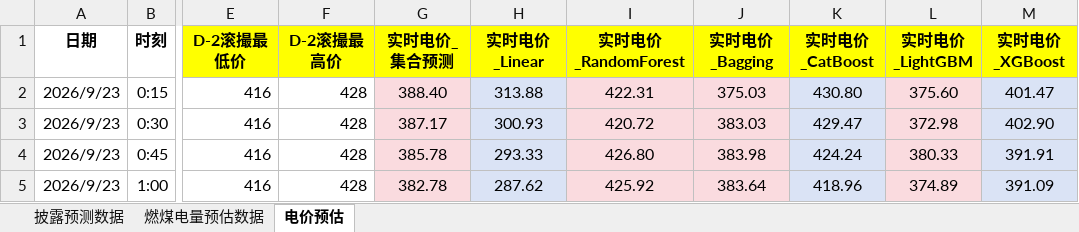
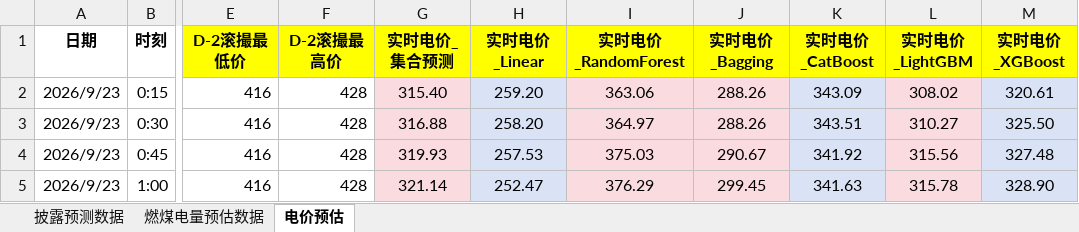
Before and after one commit to arliu633-glitch/hb-price-chart-public, an Excel workbook: forecast-results/河北电网披露及电价预估数据-20260923.xlsx, sheet 电价预估, drawn as a sheet; only a part is shown, gaps mark what is left out; values as stored, in another font and other column widths than the file's, no borders; conditional formats not drawn; the diff covers the shown part only; the diff names each change by its address in the sheet, - before the commit and + after, or states it on an @@ line.

```diff
--- a/forecast-results/河北电网披露及电价预估数据-20260923.xlsx (sheet 电价预估)
+++ b/forecast-results/河北电网披露及电价预估数据-20260923.xlsx (sheet 电价预估)
-G2 (实时电价_集合预测): 388.40
+G2 (实时电价_集合预测): 315.40
-H2 (实时电价_Linear): 313.88
+H2 (实时电价_Linear): 259.20
-I2 (实时电价_RandomForest): 422.31
+I2 (实时电价_RandomForest): 363.06
-J2 (实时电价_Bagging): 375.03
+J2 (实时电价_Bagging): 288.26
-K2 (实时电价_CatBoost): 430.80
+K2 (实时电价_CatBoost): 343.09
-L2 (实时电价_LightGBM): 375.60
+L2 (实时电价_LightGBM): 308.02
-M2 (实时电价_XGBoost): 401.47
+M2 (实时电价_XGBoost): 320.61
-G3 (实时电价_集合预测): 387.17
+G3 (实时电价_集合预测): 316.88
-H3 (实时电价_Linear): 300.93
+H3 (实时电价_Linear): 258.20
-I3 (实时电价_RandomForest): 420.72
+I3 (实时电价_RandomForest): 364.97
-J3 (实时电价_Bagging): 383.03
+J3 (实时电价_Bagging): 288.26
-K3 (实时电价_CatBoost): 429.47
+K3 (实时电价_CatBoost): 343.51
-L3 (实时电价_LightGBM): 372.98
+L3 (实时电价_LightGBM): 310.27
-M3 (实时电价_XGBoost): 402.90
+M3 (实时电价_XGBoost): 325.50
-G4 (实时电价_集合预测): 385.78
+G4 (实时电价_集合预测): 319.93
-H4 (实时电价_Linear): 293.33
+H4 (实时电价_Linear): 257.53
-I4 (实时电价_RandomForest): 426.80
+I4 (实时电价_RandomForest): 375.03
-J4 (实时电价_Bagging): 383.98
+J4 (实时电价_Bagging): 290.67
-K4 (实时电价_CatBoost): 424.24
+K4 (实时电价_CatBoost): 341.92
-L4 (实时电价_LightGBM): 380.33
+L4 (实时电价_LightGBM): 315.56
-M4 (实时电价_XGBoost): 391.91
+M4 (实时电价_XGBoost): 327.48
-G5 (实时电价_集合预测): 382.78
+G5 (实时电价_集合预测): 321.14
-H5 (实时电价_Linear): 287.62
+H5 (实时电价_Linear): 252.47
-I5 (实时电价_RandomForest): 425.92
+I5 (实时电价_RandomForest): 376.29
-J5 (实时电价_Bagging): 383.64
+J5 (实时电价_Bagging): 299.45
-K5 (实时电价_CatBoost): 418.96
+K5 (实时电价_CatBoost): 341.63
-L5 (实时电价_LightGBM): 374.89
+L5 (实时电价_LightGBM): 315.78
-M5 (实时电价_XGBoost): 391.09
+M5 (实时电价_XGBoost): 328.90
```
Also changed, not shown: 644 edited cells elsewhere in this sheet, sheet 燃煤电量预估数据, sheet 披露预测数据, 25 other files.
